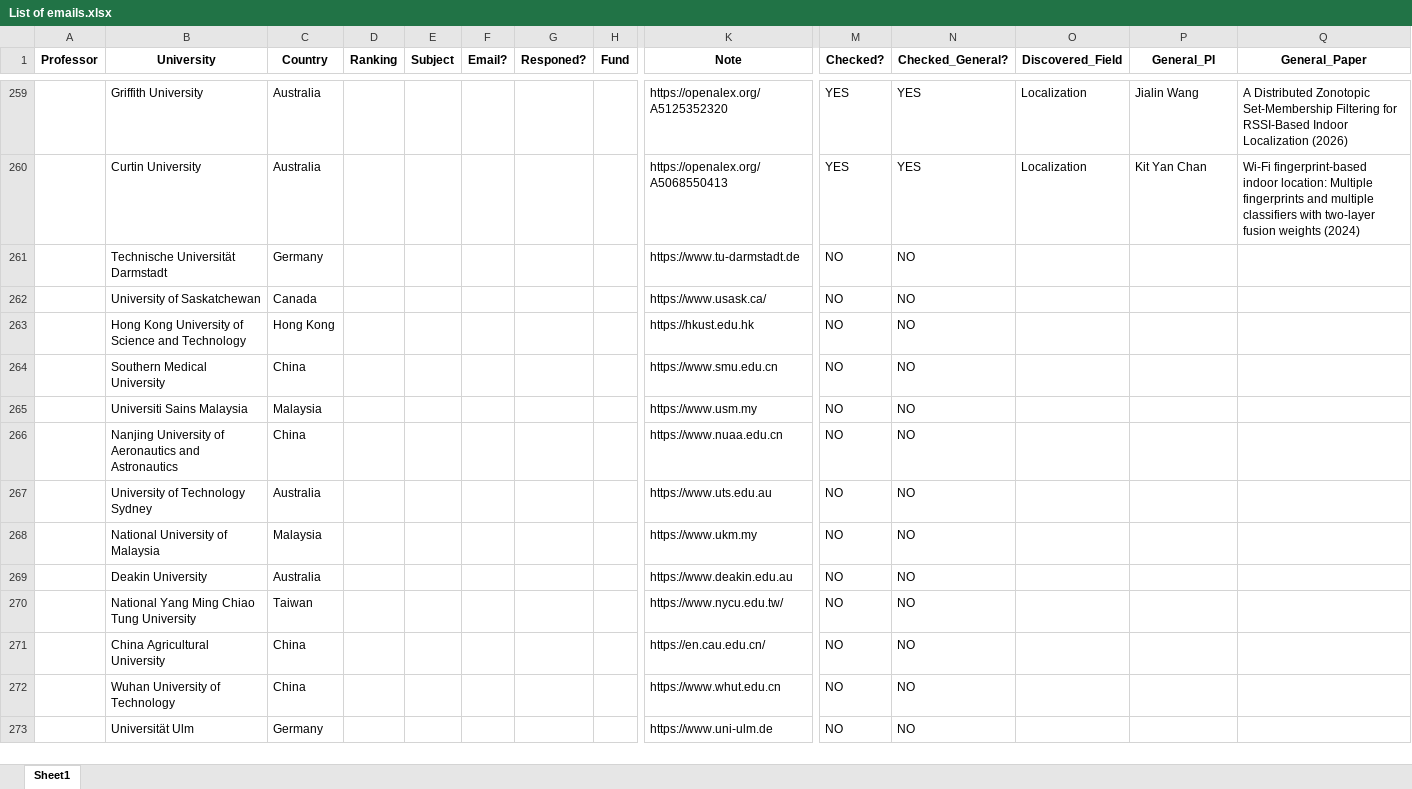
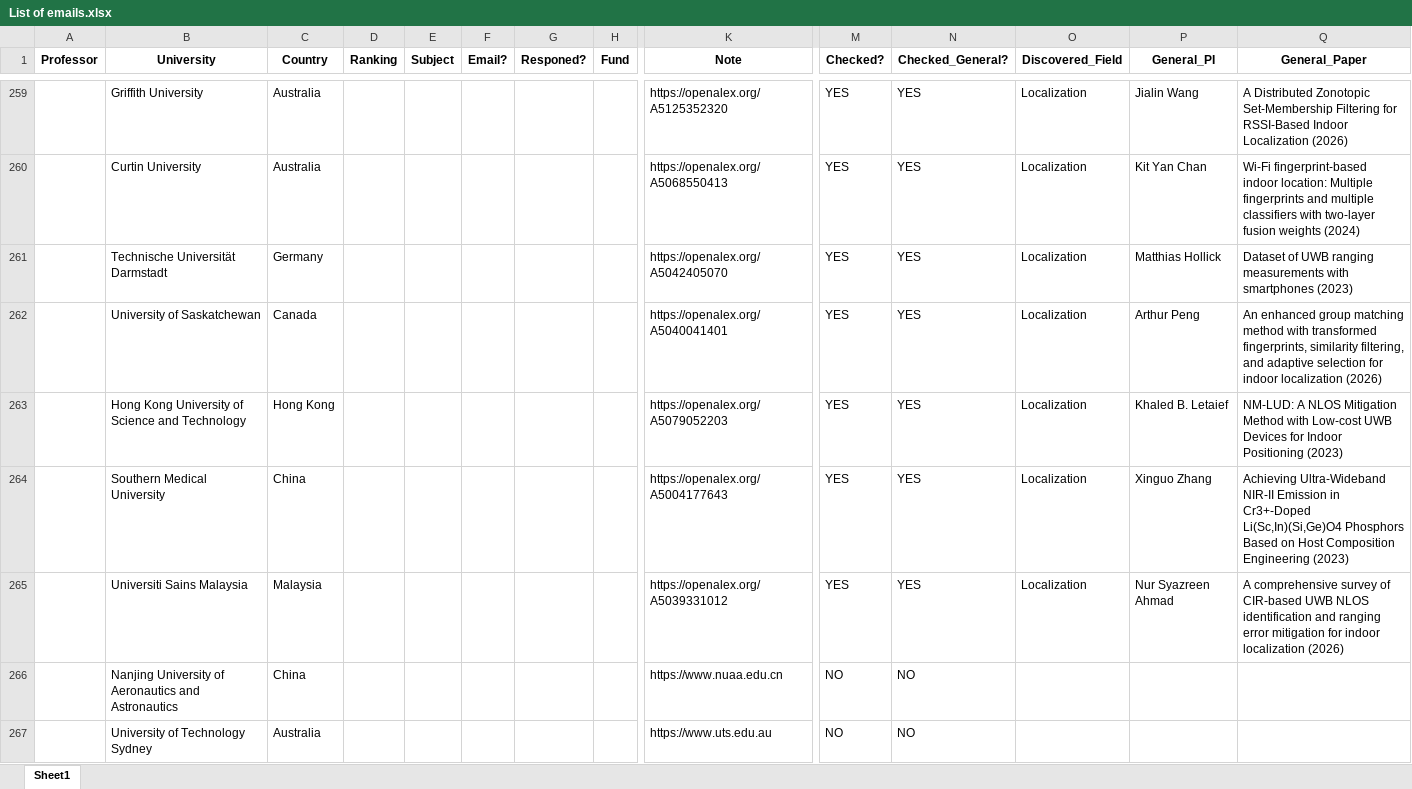
Before and after one commit to IamMosiow/phd-lead-finder, an Excel workbook: List of emails.xlsx, sheet Sheet1, drawn as a sheet; only a part is shown, gaps mark what is left out; the shorter side is filled out with more unchanged rows; values as stored, in another font and other column widths than the file's, no borders; removed rows and columns are numbered as before the commit, all else as after; rows hold the shown columns only; the diff names each change by its address in the sheet, - before the commit and + after, or states it on an @@ line.

```diff
--- a/List of emails.xlsx (sheet Sheet1)
+++ b/List of emails.xlsx (sheet Sheet1)
-row 261:  | Technische Universität Darmstadt | Germany |  |  |  |  |  | https://www.tu-darmstadt.de | NO | NO
-row 262:  | University of Saskatchewan | Canada |  |  |  |  |  | https://www.usask.ca/ | NO | NO
-row 263:  | Hong Kong University of Science and Technology | Hong Kong |  |  |  |  |  | https://hkust.edu.hk | NO | NO
-row 264:  | Southern Medical University | China |  |  |  |  |  | https://www.smu.edu.cn | NO | NO
-row 265:  | Universiti Sains Malaysia | Malaysia |  |  |  |  |  | https://www.usm.my | NO | NO
+row 261:  | Technische Universität Darmstadt | Germany |  |  |  |  |  | https://openalex.org/A5042405070 | YES | YES | Localization | Matthias Hollick | Dataset of UWB ranging measurements with smartphones (2023)
+row 262:  | University of Saskatchewan | Canada |  |  |  |  |  | https://openalex.org/A5040041401 | YES | YES | Localization | Arthur Peng | An enhanced group matching method with transformed fingerprints, similarity filtering, and adaptive selection for indoor localization (2026)
+row 263:  | Hong Kong University of Science and Technology | Hong Kong |  |  |  |  |  | https://openalex.org/A5079052203 | YES | YES | Localization | Khaled B. Letaief | NM-LUD: A NLOS Mitigation Method with Low-cost UWB Devices for Indoor Positioning (2023)
+row 264:  | Southern Medical University | China |  |  |  |  |  | https://openalex.org/A5004177643 | YES | YES | Localization | Xinguo Zhang | Achieving Ultra-Wideband NIR-II Emission in Cr3+-Doped Li(Sc,In)(Si,Ge)O4 Phosphors Based on Host Composition Engineering (2023)
+row 265:  | Universiti Sains Malaysia | Malaysia |  |  |  |  |  | https://openalex.org/A5039331012 | YES | YES | Localization | Nur Syazreen Ahmad | A comprehensive survey of CIR-based UWB NLOS identification and ranging error mitigation for indoor localization (2026)
```
Also changed, not shown: 1 other file.
